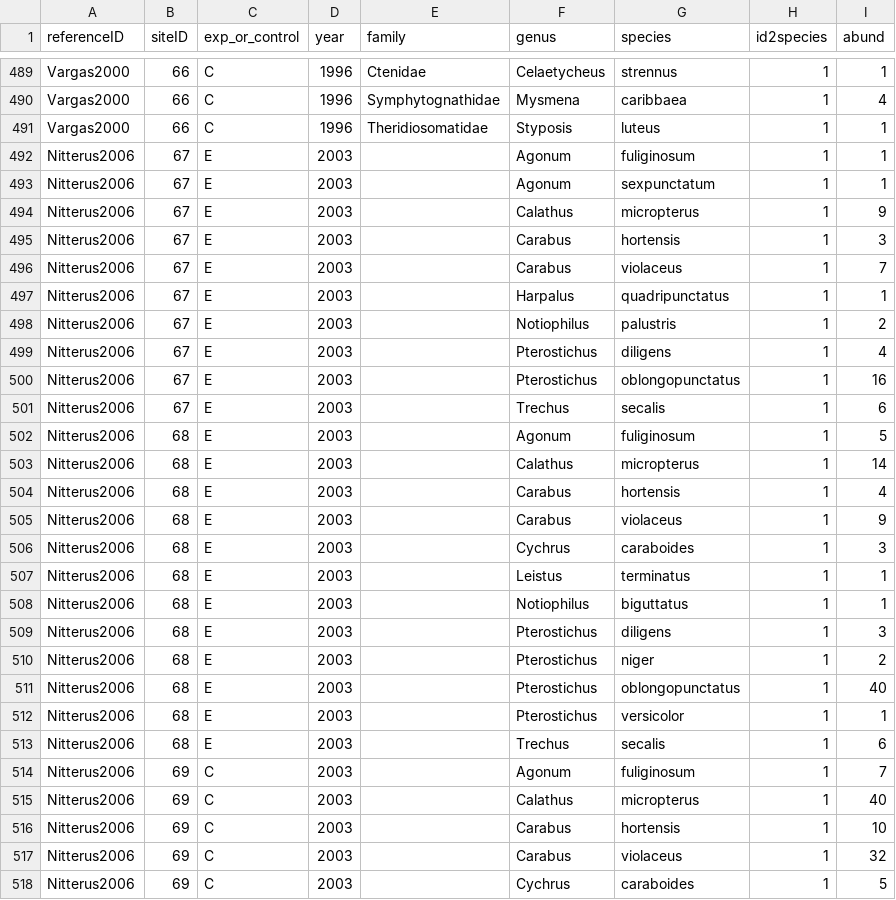
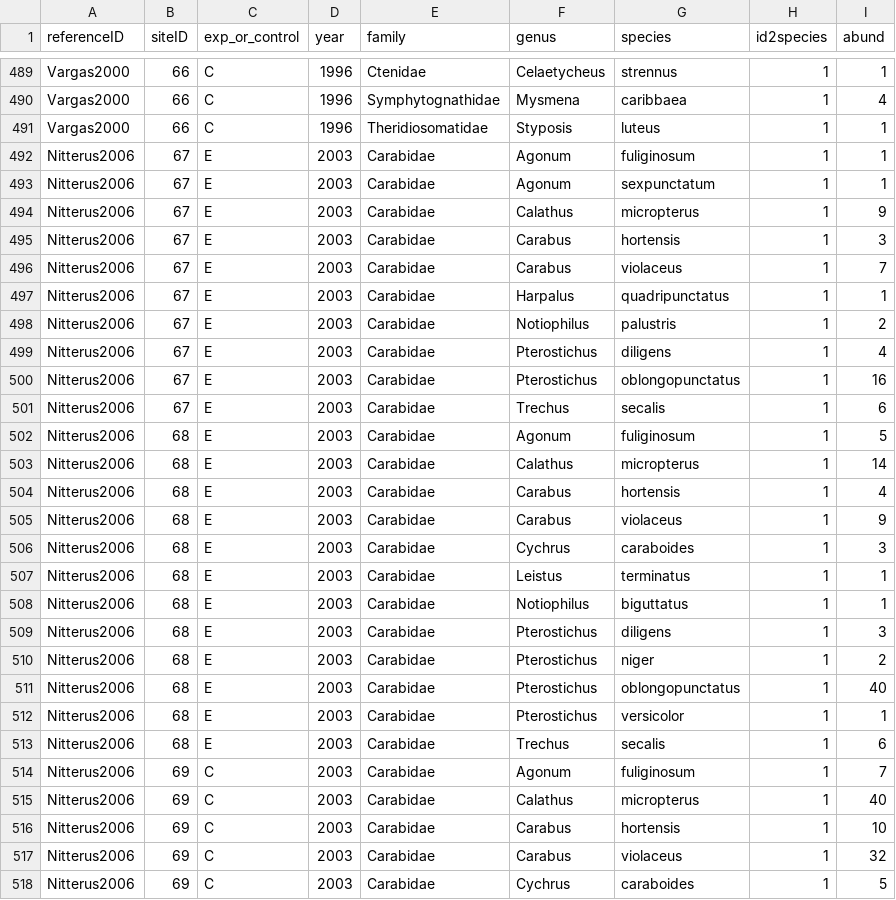
Before and after one commit to weecology/experimental-rads, a CSV file: community_analysis_data.csv, drawn as a sheet; only a part is shown, gaps mark what is left out; the diff covers the shown part only.

Commit message:
updated Nitterus2006
Added elev, and experiemtnal design description. Added Carabidae to
family column (all species are carabids).

```diff
--- a/community_analysis_data.csv
+++ b/community_analysis_data.csv
@@ -491,28 +491,28 @@ Vargas2000,66,C,1996,Symphytognathidae,Mysmena,caribbaea,1,4
 Vargas2000,66,C,1996,Theridiosomatidae,Styposis,luteus,1,1
-Nitterus2006,67,E,2003,,Agonum,fuliginosum,1,1
-Nitterus2006,67,E,2003,,Agonum,sexpunctatum,1,1
-Nitterus2006,67,E,2003,,Calathus,micropterus,1,9
-Nitterus2006,67,E,2003,,Carabus,hortensis,1,3
-Nitterus2006,67,E,2003,,Carabus,violaceus,1,7
-Nitterus2006,67,E,2003,,Harpalus,quadripunctatus,1,1
-Nitterus2006,67,E,2003,,Notiophilus,palustris,1,2
-Nitterus2006,67,E,2003,,Pterostichus,diligens,1,4
-Nitterus2006,67,E,2003,,Pterostichus,oblongopunctatus,1,16
-Nitterus2006,67,E,2003,,Trechus,secalis,1,6
-Nitterus2006,68,E,2003,,Agonum,fuliginosum,1,5
-Nitterus2006,68,E,2003,,Calathus,micropterus,1,14
-Nitterus2006,68,E,2003,,Carabus,hortensis,1,4
-Nitterus2006,68,E,2003,,Carabus,violaceus,1,9
-Nitterus2006,68,E,2003,,Cychrus,caraboides,1,3
-Nitterus2006,68,E,2003,,Leistus,terminatus,1,1
-Nitterus2006,68,E,2003,,Notiophilus,biguttatus,1,1
-Nitterus2006,68,E,2003,,Pterostichus,diligens,1,3
-Nitterus2006,68,E,2003,,Pterostichus,niger,1,2
-Nitterus2006,68,E,2003,,Pterostichus,oblongopunctatus,1,40
-Nitterus2006,68,E,2003,,Pterostichus,versicolor,1,1
-Nitterus2006,68,E,2003,,Trechus,secalis,1,6
-Nitterus2006,69,C,2003,,Agonum,fuliginosum,1,7
-Nitterus2006,69,C,2003,,Calathus,micropterus,1,40
-Nitterus2006,69,C,2003,,Carabus,hortensis,1,10
-Nitterus2006,69,C,2003,,Carabus,violaceus,1,32
-Nitterus2006,69,C,2003,,Cychrus,caraboides,1,5
+Nitterus2006,67,E,2003,Carabidae,Agonum,fuliginosum,1,1
+Nitterus2006,67,E,2003,Carabidae,Agonum,sexpunctatum,1,1
+Nitterus2006,67,E,2003,Carabidae,Calathus,micropterus,1,9
+Nitterus2006,67,E,2003,Carabidae,Carabus,hortensis,1,3
+Nitterus2006,67,E,2003,Carabidae,Carabus,violaceus,1,7
+Nitterus2006,67,E,2003,Carabidae,Harpalus,quadripunctatus,1,1
+Nitterus2006,67,E,2003,Carabidae,Notiophilus,palustris,1,2
+Nitterus2006,67,E,2003,Carabidae,Pterostichus,diligens,1,4
+Nitterus2006,67,E,2003,Carabidae,Pterostichus,oblongopunctatus,1,16
+Nitterus2006,67,E,2003,Carabidae,Trechus,secalis,1,6
+Nitterus2006,68,E,2003,Carabidae,Agonum,fuliginosum,1,5
+Nitterus2006,68,E,2003,Carabidae,Calathus,micropterus,1,14
+Nitterus2006,68,E,2003,Carabidae,Carabus,hortensis,1,4
+Nitterus2006,68,E,2003,Carabidae,Carabus,violaceus,1,9
+Nitterus2006,68,E,2003,Carabidae,Cychrus,caraboides,1,3
+Nitterus2006,68,E,2003,Carabidae,Leistus,terminatus,1,1
+Nitterus2006,68,E,2003,Carabidae,Notiophilus,biguttatus,1,1
+Nitterus2006,68,E,2003,Carabidae,Pterostichus,diligens,1,3
+Nitterus2006,68,E,2003,Carabidae,Pterostichus,niger,1,2
+Nitterus2006,68,E,2003,Carabidae,Pterostichus,oblongopunctatus,1,40
+Nitterus2006,68,E,2003,Carabidae,Pterostichus,versicolor,1,1
+Nitterus2006,68,E,2003,Carabidae,Trechus,secalis,1,6
+Nitterus2006,69,C,2003,Carabidae,Agonum,fuliginosum,1,7
+Nitterus2006,69,C,2003,Carabidae,Calathus,micropterus,1,40
+Nitterus2006,69,C,2003,Carabidae,Carabus,hortensis,1,10
+Nitterus2006,69,C,2003,Carabidae,Carabus,violaceus,1,32
+Nitterus2006,69,C,2003,Carabidae,Cychrus,caraboides,1,5
```
Also changed, not shown: 7 edited cells elsewhere in this file, experiments_analysis_data.csv, ref_analysis_data.csv, 1 other file.
